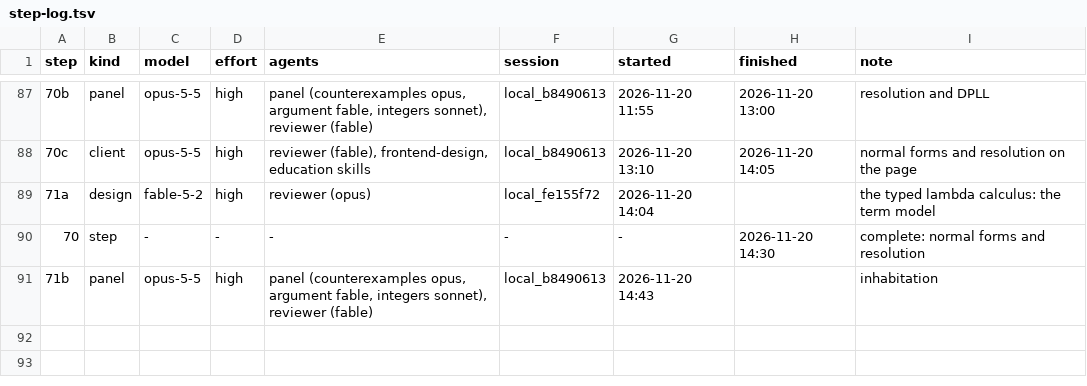
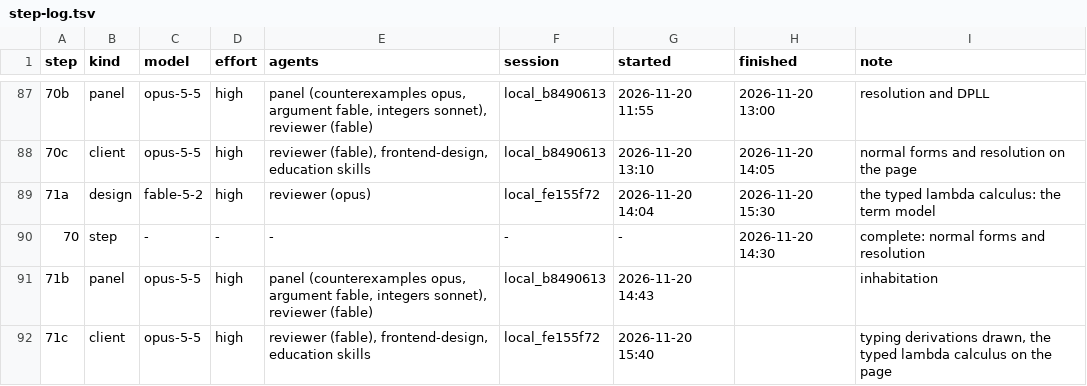
Before and after one commit to deduxit/deduxit, a TSV file: plan/notes/step-log.tsv, drawn as a sheet; only a part is shown, gaps mark what is left out; the diff names each change by its address in the sheet, - before the commit and + after, or states it on an @@ line.

```diff
--- a/plan/notes/step-log.tsv
+++ b/plan/notes/step-log.tsv
-H89 (finished): (empty)
+H89 (finished): 2026-11-20 15:30
+row 92: 71c | client | opus-5-5 | high | reviewer (fable), frontend-design, education skills | local_fe155f72 | 2026-11-20 15:40 |  | typing derivations drawn, the typed lambda calculus on the page
```
Also changed, not shown: 1 other file.
